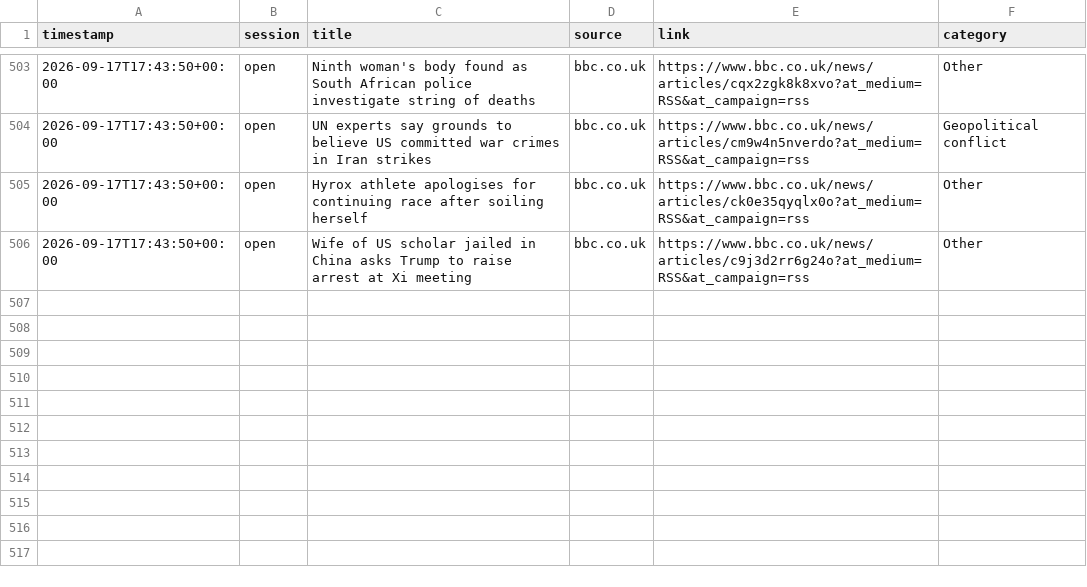
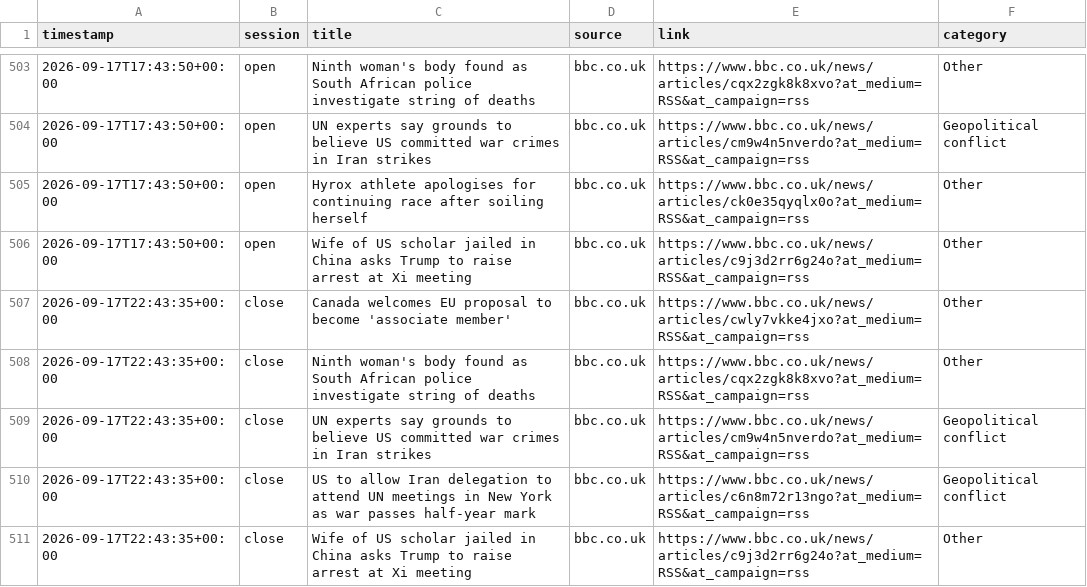
Before and after one commit to ericustayev-dot/Thecolorgreen, a CSV file: world_news_log.csv, drawn as a sheet; only a part is shown, gaps mark what is left out.

```diff
--- a/world_news_log.csv
+++ b/world_news_log.csv
@@ -506 +506,6 @@ timestamp,session,title,source,link,category
 2026-09-17T17:43:50+00:00,open,Wife of US scholar jailed in China asks Trump to raise arrest at Xi meeting,bbc.co.uk,https://www.bbc.co.uk/news/articles/c9j3d2rr6g24o?at_medium=RSS&at_campaign=rss,Other
+2026-09-17T22:43:35+00:00,close,Canada welcomes EU proposal to become 'associate member',bbc.co.uk,https://www.bbc.co.uk/news/articles/cwly7vkke4jxo?at_medium=RSS&at_campaign=rss,Other
+2026-09-17T22:43:35+00:00,close,Ninth woman's body found as South African police investigate string of deaths,bbc.co.uk,https://www.bbc.co.uk/news/articles/cqx2zgk8k8xvo?at_medium=RSS&at_campaign=rss,Other
+2026-09-17T22:43:35+00:00,close,UN experts say grounds to believe US committed war crimes in Iran strikes,bbc.co.uk,https://www.bbc.co.uk/news/articles/cm9w4n5nverdo?at_medium=RSS&at_campaign=rss,Geopolitical conflict
+2026-09-17T22:43:35+00:00,close,US to allow Iran delegation to attend UN meetings in New York as war passes half-year mark,bbc.co.uk,https://www.bbc.co.uk/news/articles/c6n8m72r13ngo?at_medium=RSS&at_campaign=rss,Geopolitical conflict
+2026-09-17T22:43:35+00:00,close,Wife of US scholar jailed in China asks Trump to raise arrest at Xi meeting,bbc.co.uk,https://www.bbc.co.uk/news/articles/c9j3d2rr6g24o?at_medium=RSS&at_campaign=rss,Other
```
Also changed, not shown: commodities_history.csv, history.csv.
